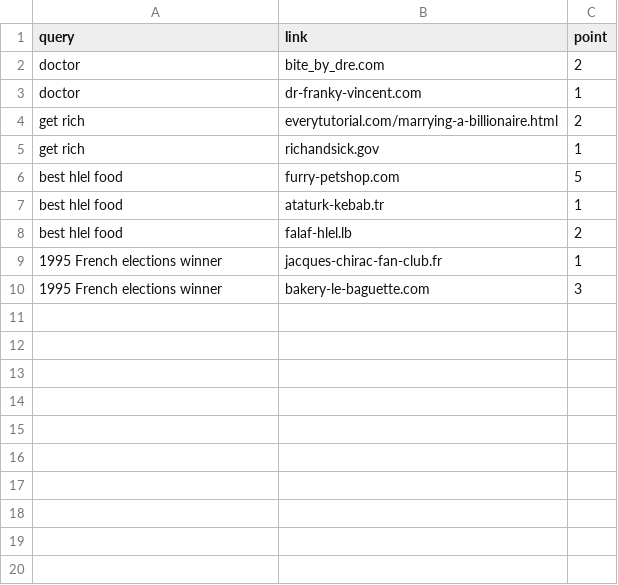
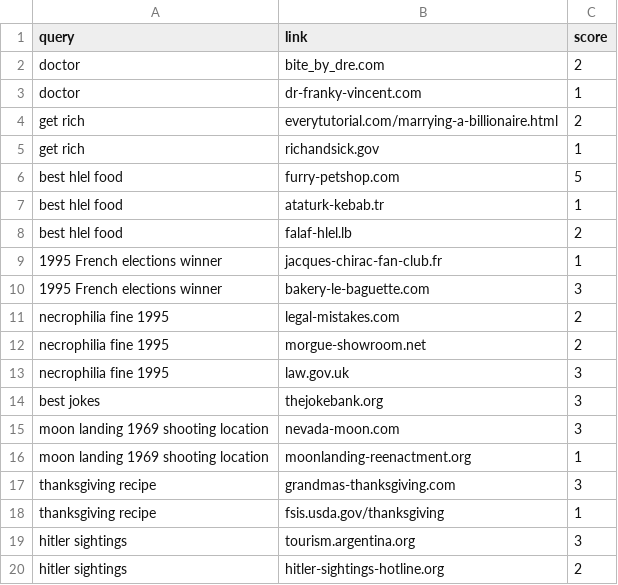
Before and after one commit to nbusser/LD-60, a CSV file: assets/data/queries.csv, drawn as a sheet.

Commit message:
add queries

```diff
--- a/assets/data/queries.csv
+++ b/assets/data/queries.csv
@@ -1,2 +1,2 @@
-query;link;point
+query;link;score
 doctor;bite_by_dre.com;2
@@ -10 +10,11 @@ best hlel food;falaf-hlel.lb;2
 1995 French elections winner;bakery-le-baguette.com;3
+necrophilia fine 1995;legal-mistakes.com;2
+necrophilia fine 1995;morgue-showroom.net;2
+necrophilia fine 1995;law.gov.uk;3
+best jokes;thejokebank.org;3
+moon landing 1969 shooting location;nevada-moon.com;3
+moon landing 1969 shooting location;moonlanding-reenactment.org;1
+thanksgiving recipe;grandmas-thanksgiving.com;3
+thanksgiving recipe;fsis.usda.gov/thanksgiving;1
+hitler sightings;tourism.argentina.org;3
+hitler sightings;hitler-sightings-hotline.org;2
```
Also changed, not shown: assets/data/data.csv.
